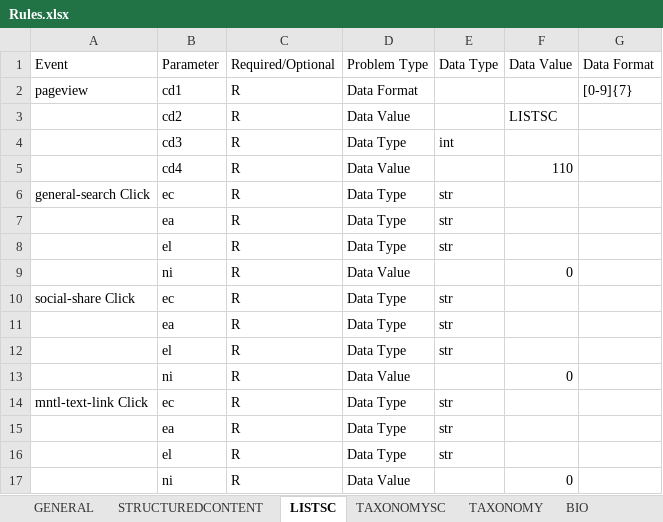
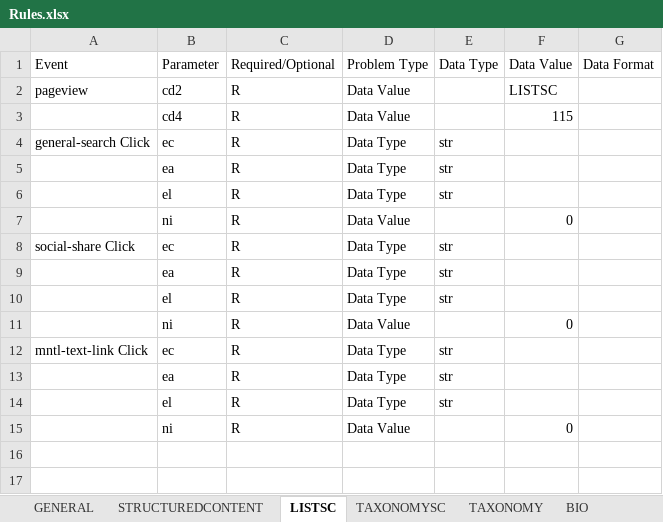
Before and after one commit to ahotadotdashmeredith/Segment_Automation, an Excel workbook: Files/InputRules/Rules.xlsx, sheet LISTSC, drawn as a sheet; values as stored, in another font and other column widths than the file's, no cell formats; removed rows and columns are numbered as before the commit, all else as after; the diff names each change by its address in the sheet, - before the commit and + after, or states it on an @@ line.

```diff
--- a/Files/InputRules/Rules.xlsx (sheet LISTSC)
+++ b/Files/InputRules/Rules.xlsx (sheet LISTSC)
-row 2: pageview | cd1 | R | Data Format |  |  | [0-9]{7}
-A2 (Event): (empty)
+A2 (Event): pageview
-row 4:  | cd3 | R | Data Type | int
-F3 (Data Value): 110
+F3 (Data Value): 115
```
Also changed, not shown: sheet GENERAL, sheet BIO, sheet TAXONOMYSC, sheet TAXONOMY, sheet STRUCTUREDCONTENT, cell formats, 7 other files.
